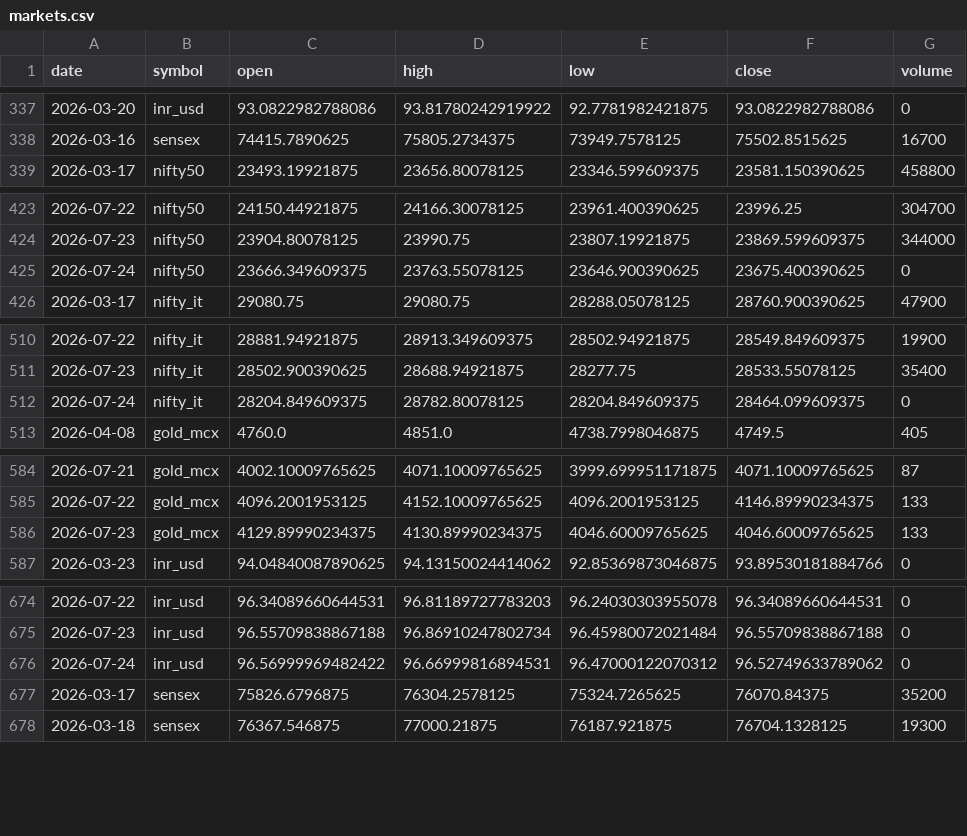
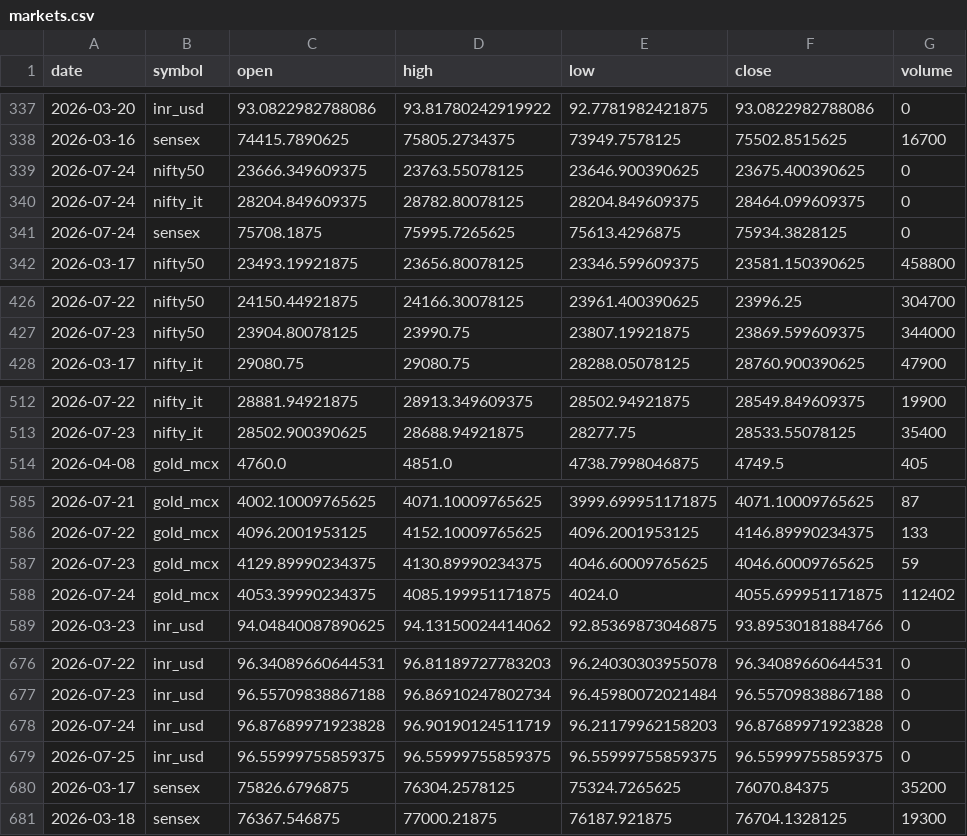
Before and after one commit to ImmadiVenkatesh/india-energy-dashboard, a CSV file: data/markets.csv, drawn as a sheet; only a part is shown, gaps mark what is left out; addresses are those after the commit; the diff names each change by its address in the sheet, - before the commit and + after, or states it on an @@ line.

```diff
--- a/data/markets.csv
+++ b/data/markets.csv
@@ row 425 moved to row 339: 2026-07-24 @@
@@ row 512 moved to row 340: 2026-07-24 @@
@@ row 763 moved to row 341: 2026-07-24 @@
-G587 (volume): 133
+G587 (volume): 59
+row 588: 2026-07-24 | gold_mcx | 4053.39990234375 | 4085.199951171875 | 4024.0 | 4055.699951171875 | 112402
-C678 (open): 96.56999969482422
+C678 (open): 96.87689971923828
-D678 (high): 96.66999816894531
+D678 (high): 96.90190124511719
-E678 (low): 96.47000122070312
+E678 (low): 96.21179962158203
-F678 (close): 96.52749633789062
+F678 (close): 96.87689971923828
+row 679: 2026-07-25 | inr_usd | 96.55999755859375 | 96.55999755859375 | 96.55999755859375 | 96.55999755859375 | 0
```
Also changed, not shown: data/crude_benchmarks.csv, data/spr_history.csv, 7 other files.
